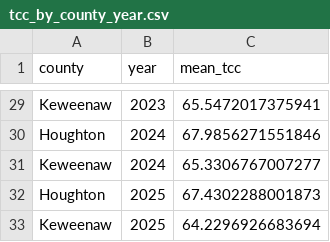
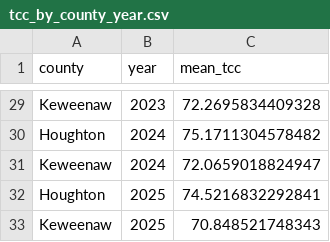
Before and after one commit to rswaty/kee_trees, a CSV file: data/processed/tcc_by_county_year.csv, drawn as a sheet; only a part is shown, gaps mark what is left out; the diff covers the shown part only.

```diff
--- a/data/processed/tcc_by_county_year.csv
+++ b/data/processed/tcc_by_county_year.csv
@@ -29,5 +29,5 @@
-"Keweenaw",2023,65.5472017375941
-"Houghton",2024,67.9856271551846
-"Keweenaw",2024,65.3306767007277
-"Houghton",2025,67.4302288001873
-"Keweenaw",2025,64.2296926683694
+"Keweenaw",2023,72.2695834409328
+"Houghton",2024,75.1711304578482
+"Keweenaw",2024,72.0659018824947
+"Houghton",2025,74.5216832292841
+"Keweenaw",2025,70.848521748343
```
Also changed, not shown: 27 edited cells elsewhere in this file, 4 other files.
